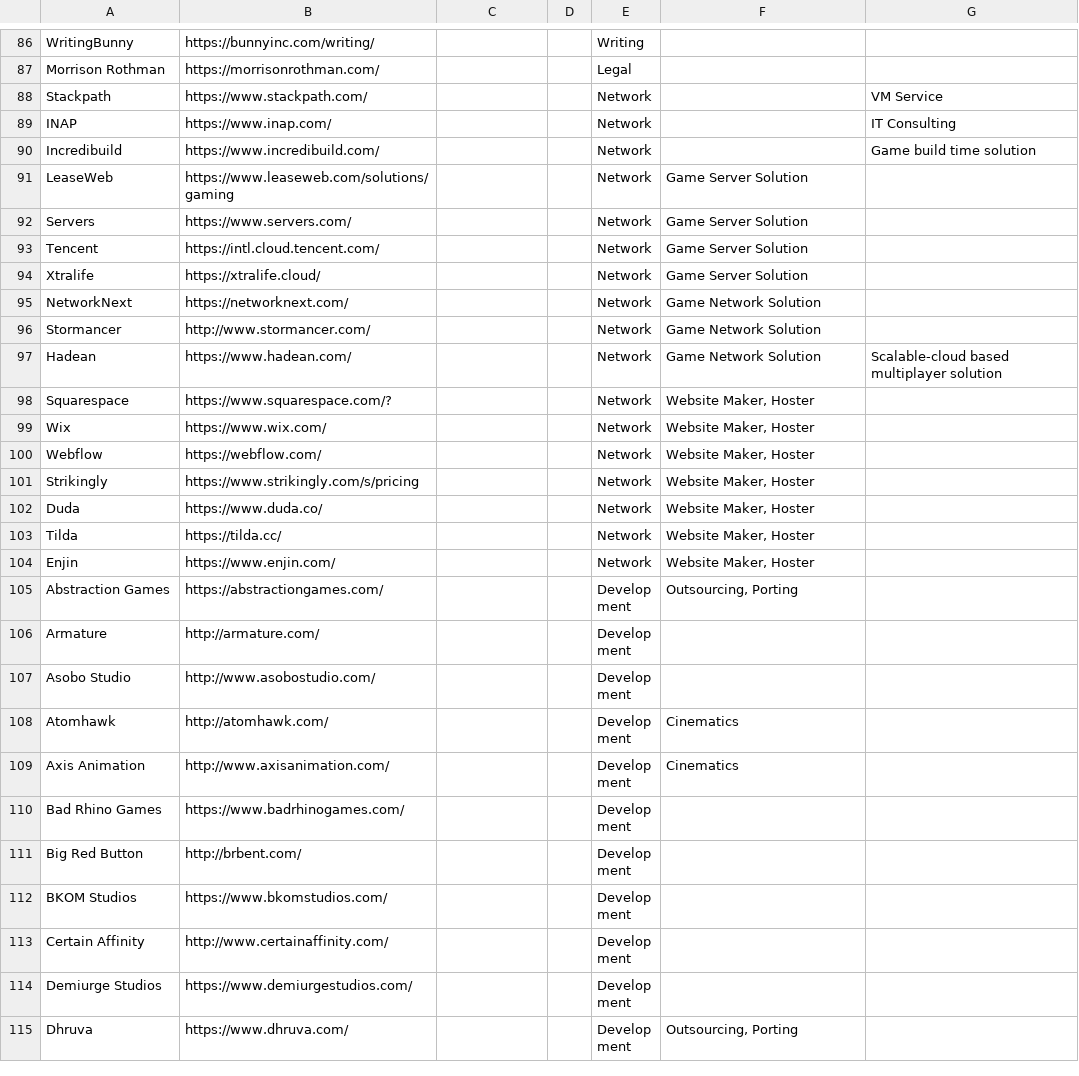
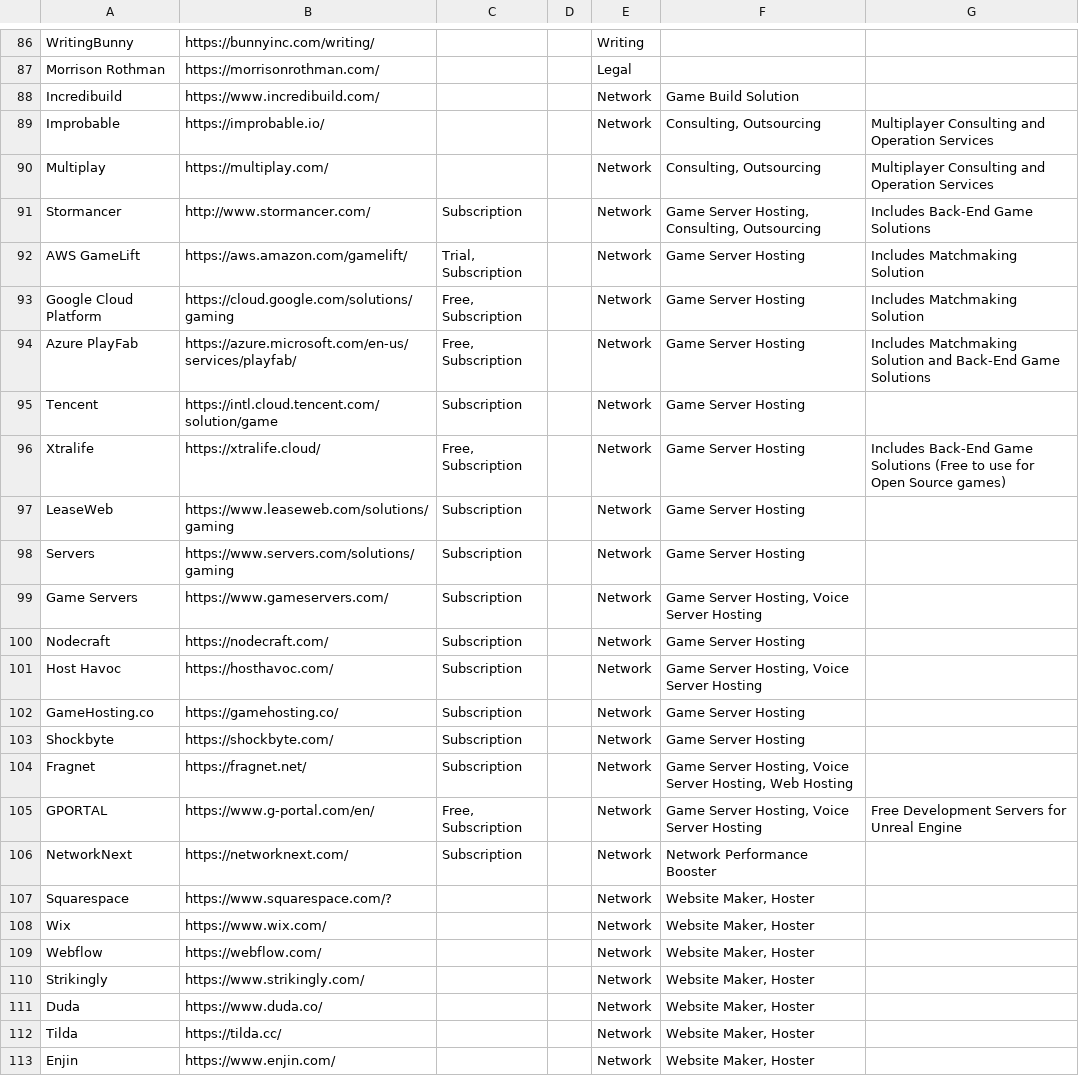
Before and after one commit to jackmelcher/gamedevelop.io, a CSV file: csv/services.csv, drawn as a sheet; only a part is shown, gaps mark what is left out; the shorter side is filled out with more unchanged rows.

Commit message:
Added Networking solutions to services and added a voice sdk

```diff
--- a/csv/services.csv
+++ b/csv/services.csv
@@ -87,12 +87,21 @@ WritingBunny,https://bunnyinc.com/writing/,,,Writing,,
 Morrison Rothman,https://morrisonrothman.com/,,,Legal,,
-Stackpath,https://www.stackpath.com/,,,Network,,VM Service
-INAP,https://www.inap.com/,,,Network,,IT Consulting
-Incredibuild,https://www.incredibuild.com/,,,Network,,Game build time solution
-LeaseWeb,https://www.leaseweb.com/solutions/gaming,,,Network,Game Server Solution,
-Servers,https://www.servers.com/,,,Network,Game Server Solution,
-Tencent,https://intl.cloud.tencent.com/,,,Network,Game Server Solution,
-Xtralife,https://xtralife.cloud/,,,Network,Game Server Solution,
-NetworkNext,https://networknext.com/,,,Network,Game Network Solution,
-Stormancer,http://www.stormancer.com/,,,Network,Game Network Solution,
-Hadean,https://www.hadean.com/,,,Network,Game Network Solution,Scalable-cloud based multiplayer solution
+Incredibuild,https://www.incredibuild.com/,,,Network,Game Build Solution,
+Improbable,https://improbable.io/,,,Network,"Consulting, Outsourcing",Multiplayer Consulting and Operation Services
+Multiplay,https://multiplay.com/,,,Network,"Consulting, Outsourcing",Multiplayer Consulting and Operation Services
+Stormancer,http://www.stormancer.com/,Subscription,,Network,"Game Server Hosting, Consulting, Outsourcing",Includes Back-End Game Solutions
+AWS GameLift,https://aws.amazon.com/gamelift/,"Trial, Subscription",,Network,Game Server Hosting,Includes Matchmaking Solution
+Google Cloud Platform,https://cloud.google.com/solutions/gaming,"Free, Subscription",,Network,Game Server Hosting,Includes Matchmaking Solution
+Azure PlayFab,https://azure.microsoft.com/en-us/services/playfab/,"Free, Subscription",,Network,Game Server Hosting,Includes Matchmaking Solution and Back-End Game Solutions
+Tencent,https://intl.cloud.tencent.com/solution/game,Subscription,,Network,Game Server Hosting,
+Xtralife,https://xtralife.cloud/,"Free, Subscription",,Network,Game Server Hosting,Includes Back-End Game Solutions (Free to use for Open Source games)
+LeaseWeb,https://www.leaseweb.com/solutions/gaming,Subscription,,Network,Game Server Hosting,
+Servers,https://www.servers.com/solutions/gaming,Subscription,,Network,Game Server Hosting,
+Game Servers,https://www.gameservers.com/,Subscription,,Network,"Game Server Hosting, Voice Server Hosting",
+Nodecraft,https://nodecraft.com/,Subscription,,Network,Game Server Hosting,
+Host Havoc,https://hosthavoc.com/,Subscription,,Network,"Game Server Hosting, Voice Server Hosting",
+GameHosting.co,https://gamehosting.co/,Subscription,,Network,Game Server Hosting,
+Shockbyte,https://shockbyte.com/,Subscription,,Network,Game Server Hosting,
+Fragnet,https://fragnet.net/,Subscription,,Network,"Game Server Hosting, Voice Server Hosting, Web Hosting",
+GPORTAL ,https://www.g-portal.com/en/,"Free, Subscription",,Network,"Game Server Hosting, Voice Server Hosting",Free Development Servers for Unreal Engine
+NetworkNext,https://networknext.com/,Subscription,,Network,Network Performance Booster,
 Squarespace,https://www.squarespace.com/?,,,Network,"Website Maker, Hoster",
@@ -100,3 +109,3 @@ Wix,https://www.wix.com/,,,Network,"Website Maker, Hoster",
 Webflow,https://webflow.com/,,,Network,"Website Maker, Hoster",
-Strikingly,https://www.strikingly.com/s/pricing,,,Network,"Website Maker, Hoster",
+Strikingly,https://www.strikingly.com/,,,Network,"Website Maker, Hoster",
 Duda,https://www.duda.co/,,,Network,"Website Maker, Hoster",
```
Also changed, not shown: csv/sdk.csv, csv/video.csv, 9 other files.
